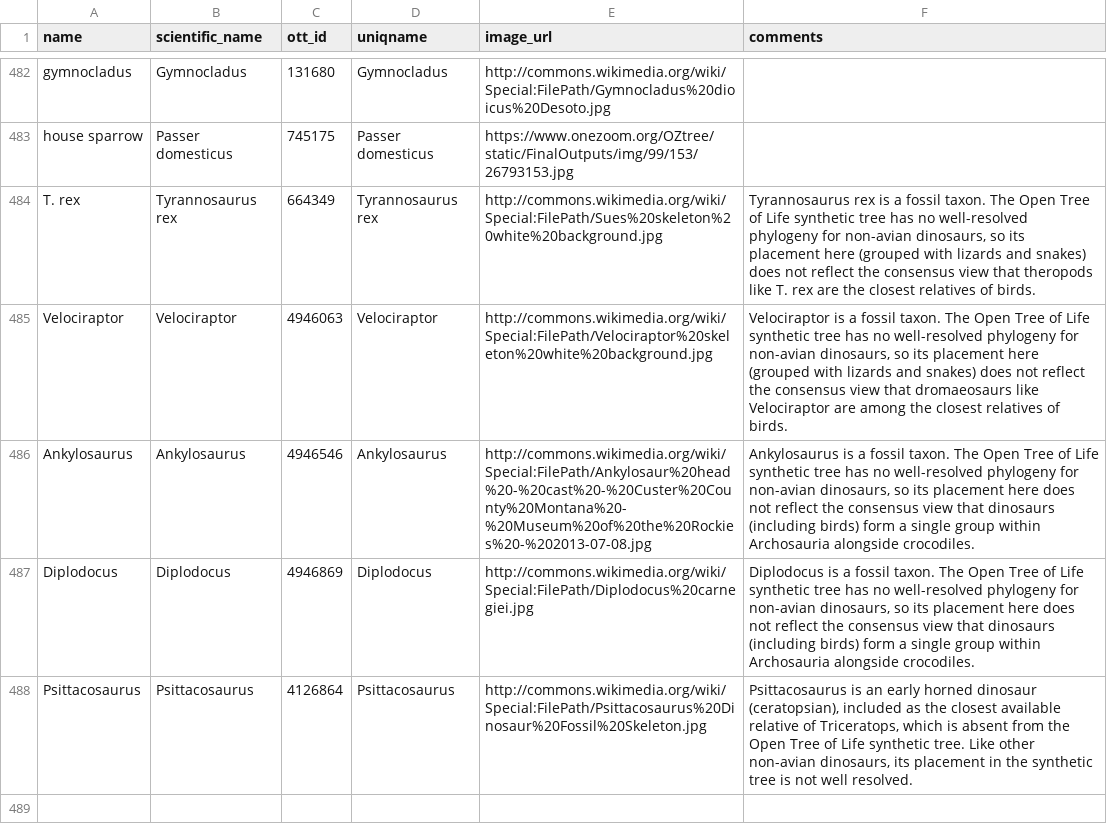
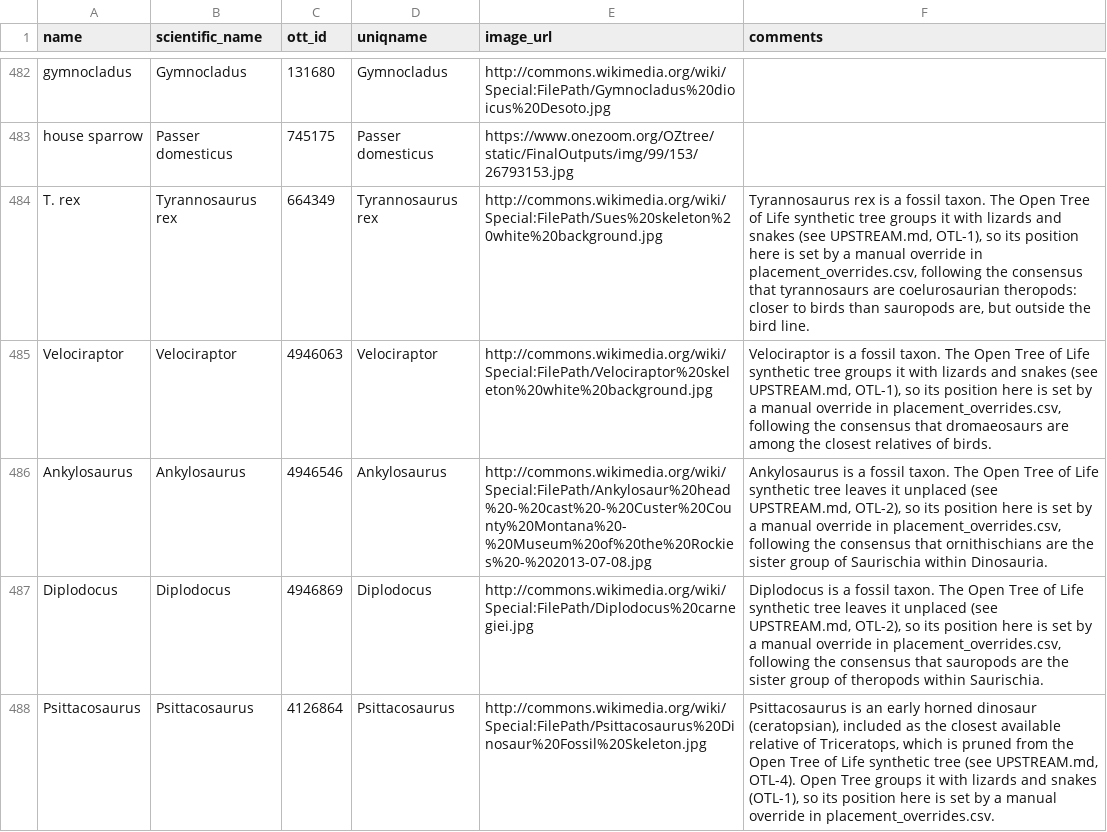
Before and after one commit to jacksonloper/catbunnyrailroad, a CSV file: taxa.csv, drawn as a sheet; only a part is shown, gaps mark what is left out.

```diff
--- a/taxa.csv
+++ b/taxa.csv
@@ -483,6 +483,6 @@ gymnocladus,Gymnocladus,131680,Gymnocladus,http://commons.wikimedia.org/wiki/Spe
 house sparrow,Passer domesticus,745175,Passer domesticus,https://www.onezoom.org/OZtree/static/FinalOutputs/img/99/153/26793153.jpg,
-T. rex,Tyrannosaurus rex,664349,Tyrannosaurus rex,http://commons.wikimedia.org/wiki/Special:FilePath/Sues%20skeleton%20white%20background.jpg,"Tyrannosaurus rex is a fossil taxon. The Open Tree of Life synthetic tree has no well-resolved phylogeny for non-avian dinosaurs, so its placement here (grouped with lizards and snakes) does not reflect the consensus view that theropods like T. rex are the closest relatives of birds."
-Velociraptor,Velociraptor,4946063,Velociraptor,http://commons.wikimedia.org/wiki/Special:FilePath/Velociraptor%20skeleton%20white%20background.jpg,"Velociraptor is a fossil taxon. The Open Tree of Life synthetic tree has no well-resolved phylogeny for non-avian dinosaurs, so its placement here (grouped with lizards and snakes) does not reflect the consensus view that dromaeosaurs like Velociraptor are among the closest relatives of birds."
-Ankylosaurus,Ankylosaurus,4946546,Ankylosaurus,http://commons.wikimedia.org/wiki/Special:FilePath/Ankylosaur%20head%20-%20cast%20-%20Custer%20County%20Montana%20-%20Museum%20of%20the%20Rockies%20-%202013-07-08.jpg,"Ankylosaurus is a fossil taxon. The Open Tree of Life synthetic tree has no well-resolved phylogeny for non-avian dinosaurs, so its placement here does not reflect the consensus view that dinosaurs (including birds) form a single group within Archosauria alongside crocodiles."
-Diplodocus,Diplodocus,4946869,Diplodocus,http://commons.wikimedia.org/wiki/Special:FilePath/Diplodocus%20carnegiei.jpg,"Diplodocus is a fossil taxon. The Open Tree of Life synthetic tree has no well-resolved phylogeny for non-avian dinosaurs, so its placement here does not reflect the consensus view that dinosaurs (including birds) form a single group within Archosauria alongside crocodiles."
-Psittacosaurus,Psittacosaurus,4126864,Psittacosaurus,http://commons.wikimedia.org/wiki/Special:FilePath/Psittacosaurus%20Dinosaur%20Fossil%20Skeleton.jpg,"Psittacosaurus is an early horned dinosaur (ceratopsian), included as the closest available relative of Triceratops, which is absent from the Open Tree of Life synthetic tree. Like other non-avian dinosaurs, its placement in the synthetic tree is not well resolved."
+T. rex,Tyrannosaurus rex,664349,Tyrannosaurus rex,http://commons.wikimedia.org/wiki/Special:FilePath/Sues%20skeleton%20white%20background.jpg,"Tyrannosaurus rex is a fossil taxon. The Open Tree of Life synthetic tree groups it with lizards and snakes (see UPSTREAM.md, OTL-1), so its position here is set by a manual override in placement_overrides.csv, following the consensus that tyrannosaurs are coelurosaurian theropods: closer to birds than sauropods are, but outside the bird line."
+Velociraptor,Velociraptor,4946063,Velociraptor,http://commons.wikimedia.org/wiki/Special:FilePath/Velociraptor%20skeleton%20white%20background.jpg,"Velociraptor is a fossil taxon. The Open Tree of Life synthetic tree groups it with lizards and snakes (see UPSTREAM.md, OTL-1), so its position here is set by a manual override in placement_overrides.csv, following the consensus that dromaeosaurs are among the closest relatives of birds."
+Ankylosaurus,Ankylosaurus,4946546,Ankylosaurus,http://commons.wikimedia.org/wiki/Special:FilePath/Ankylosaur%20head%20-%20cast%20-%20Custer%20County%20Montana%20-%20Museum%20of%20the%20Rockies%20-%202013-07-08.jpg,"Ankylosaurus is a fossil taxon. The Open Tree of Life synthetic tree leaves it unplaced (see UPSTREAM.md, OTL-2), so its position here is set by a manual override in placement_overrides.csv, following the consensus that ornithischians are the sister group of Saurischia within Dinosauria."
+Diplodocus,Diplodocus,4946869,Diplodocus,http://commons.wikimedia.org/wiki/Special:FilePath/Diplodocus%20carnegiei.jpg,"Diplodocus is a fossil taxon. The Open Tree of Life synthetic tree leaves it unplaced (see UPSTREAM.md, OTL-2), so its position here is set by a manual override in placement_overrides.csv, following the consensus that sauropods are the sister group of theropods within Saurischia."
+Psittacosaurus,Psittacosaurus,4126864,Psittacosaurus,http://commons.wikimedia.org/wiki/Special:FilePath/Psittacosaurus%20Dinosaur%20Fossil%20Skeleton.jpg,"Psittacosaurus is an early horned dinosaur (ceratopsian), included as the closest available relative of Triceratops, which is pruned from the Open Tree of Life synthetic tree (see UPSTREAM.md, OTL-4). Open Tree groups it with lizards and snakes (OTL-1), so its position here is set by a manual override in placement_overrides.csv."
```
Also changed, not shown: 8 other files.
